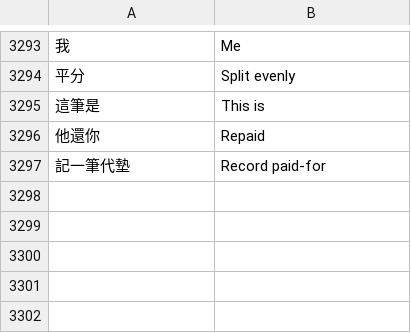
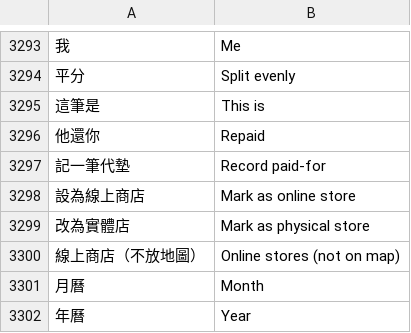
Before and after one commit to Enwei0715/Money_Manager, a TSV file: app/src/main/assets/i18n_en.tsv, drawn as a sheet; only a part is shown, gaps mark what is left out; the diff names each change by its address in the sheet, - before the commit and + after, or states it on an @@ line.

```diff
--- a/app/src/main/assets/i18n_en.tsv
+++ b/app/src/main/assets/i18n_en.tsv
+row 3298: 設為線上商店 | Mark as online store
+row 3299: 改為實體店 | Mark as physical store
+row 3300: 線上商店（不放地圖） | Online stores (not on map)
+row 3301: 月曆 | Month
+row 3302: 年曆 | Year
```
Also changed, not shown: 5 other files.
